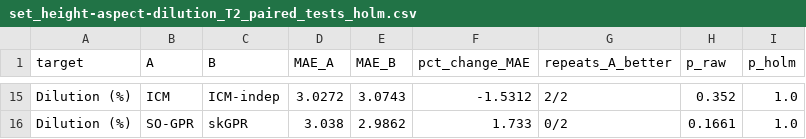
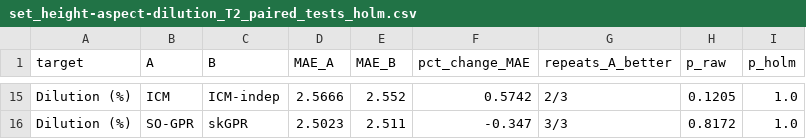
Before and after one commit to LALAPILANE197/LMD_Modelling, a CSV file: model/mogpr_outputs/set_height-aspect-dilution_T2_paired_tests_holm.csv, drawn as a sheet; only a part is shown, gaps mark what is left out; the diff covers the shown part only; the diff names each change by its address in the sheet, - before the commit and + after, or states it on an @@ line.

```diff
--- a/model/mogpr_outputs/set_height-aspect-dilution_T2_paired_tests_holm.csv
+++ b/model/mogpr_outputs/set_height-aspect-dilution_T2_paired_tests_holm.csv
-D15 (MAE_A): 3.0272
+D15 (MAE_A): 2.5666
-E15 (MAE_B): 3.0743
+E15 (MAE_B): 2.552
-F15 (pct_change_MAE): -1.5312
+F15 (pct_change_MAE): 0.5742
-G15 (repeats_A_better): 2/2
+G15 (repeats_A_better): 2/3
-H15 (p_raw): 0.352
+H15 (p_raw): 0.1205
-D16 (MAE_A): 3.038
+D16 (MAE_A): 2.5023
-E16 (MAE_B): 2.9862
+E16 (MAE_B): 2.511
-F16 (pct_change_MAE): 1.733
+F16 (pct_change_MAE): -0.347
-G16 (repeats_A_better): 0/2
+G16 (repeats_A_better): 3/3
-H16 (p_raw): 0.1661
+H16 (p_raw): 0.8172
```
Also changed, not shown: 69 edited cells elsewhere in this file, model/mogpr_height_aspect_outputs/log_T1_performance.csv, model/mogpr_outputs/set_height-aspect-dilution_T1_performance.csv, 20 other files.
